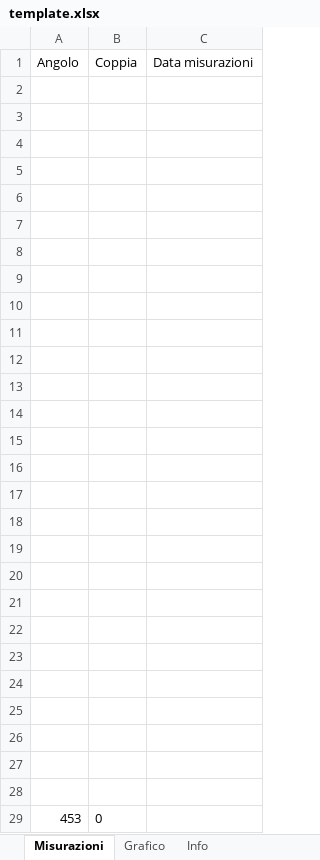
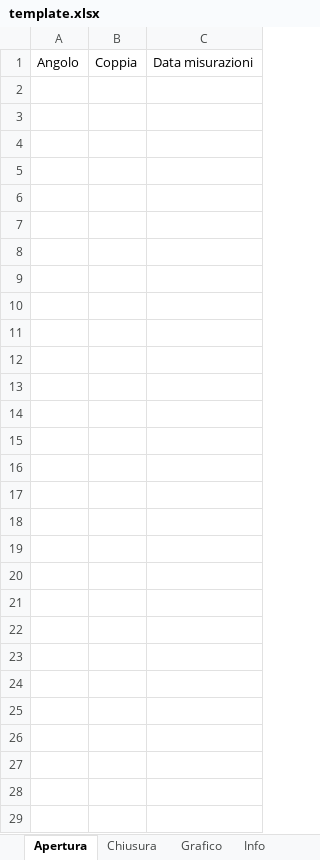
Before and after one commit to nicoghiro/Gruppo-Oil_progetto-Omb-Vales, an Excel workbook: Informatica/GruppoOilPrototipo/bin/Debug/Misurazioni/template.xlsx, sheet Apertura, drawn as a sheet; values as stored, in another font and other column widths than the file's, no borders; the diff names each change by its address in the sheet, - before the commit and + after, or states it on an @@ line.

Commit message:
AperturaChiusura
implementazione di apertura e chiusura

```diff
--- a/Informatica/GruppoOilPrototipo/bin/Debug/Misurazioni/template.xlsx (sheet Apertura)
+++ b/Informatica/GruppoOilPrototipo/bin/Debug/Misurazioni/template.xlsx (sheet Apertura)
-sheet tab: Misurazioni
+sheet tab: Apertura
+sheet tab: Chiusura
-row 2: (empty)
-row 3: (empty)
-row 4: (empty)
-row 5: (empty)
-row 6: (empty)
-row 7: (empty)
-row 8: (empty)
-row 9: (empty)
-row 10: (empty)
-row 11: (empty)
-row 12: (empty)
-row 13: (empty)
-row 14: (empty)
-row 15: (empty)
-row 16: (empty)
-row 17: (empty)
-row 18: (empty)
-row 19: (empty)
-row 20: (empty)
-row 21: (empty)
-row 22: (empty)
-row 23: (empty)
-row 24: (empty)
-row 25: (empty)
-row 26: (empty)
-row 27: (empty)
-row 28: (empty)
-row 29: 453 | 0
```
Also changed, not shown: sheet Info, charts or pictures, 20 other files.
